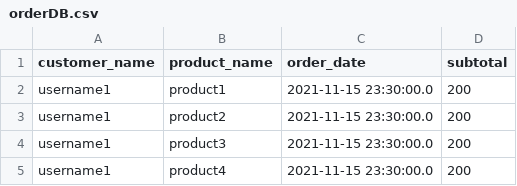
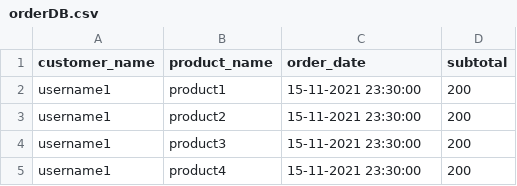
Before and after one commit to dylancoffey99/CS4125-Wholesaler-System-Indium, a CSV file: system/database/csv/orderDB.csv, drawn as a sheet.

Commit message:
Changed output of datetime format in OrderDB. Also changed example in orderDB.csv to follow this format.

```diff
--- a/system/database/csv/orderDB.csv
+++ b/system/database/csv/orderDB.csv
@@ -1,5 +1,5 @@
 customer_name,product_name,order_date,subtotal
-username1,product1,2021-11-15 23:30:00.0,200
-username1,product2,2021-11-15 23:30:00.0,200
-username1,product3,2021-11-15 23:30:00.0,200
-username1,product4,2021-11-15 23:30:00.0,200
+username1,product1,15-11-2021 23:30:00,200
+username1,product2,15-11-2021 23:30:00,200
+username1,product3,15-11-2021 23:30:00,200
+username1,product4,15-11-2021 23:30:00,200
```
Also changed, not shown: 1 other file.
